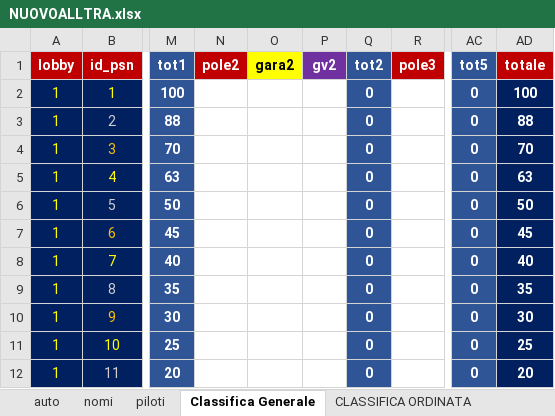
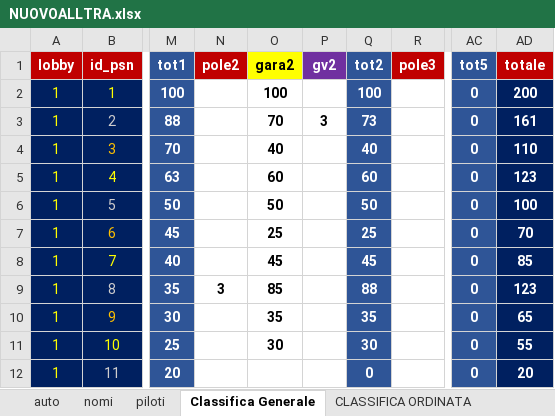
Before and after one commit to Parenji/AllTraction, an Excel workbook: backend/NUOVOALLTRA.xlsx, sheet Classifica Generale, drawn as a sheet; only a part is shown, gaps mark what is left out; values as stored, in another font and other column widths than the file's, no borders; table styles not drawn; the diff covers the shown part only; the diff names each change by its address in the sheet, - before the commit and + after, or states it on an @@ line.

Commit message:
gara 2

```diff
--- a/backend/NUOVOALLTRA.xlsx (sheet Classifica Generale)
+++ b/backend/NUOVOALLTRA.xlsx (sheet Classifica Generale)
-O2 (gara2): (empty)
+O2 (gara2): 100
-Q2 (tot2): 0
+Q2 (tot2): 100
-AD2 (totale): 100
+AD2 (totale): 200
-O3 (gara2): (empty)
+O3 (gara2): 70
-P3 (gv2): (empty)
+P3 (gv2): 3
-Q3 (tot2): 0
+Q3 (tot2): 73
-AD3 (totale): 88
+AD3 (totale): 161
-O4 (gara2): (empty)
+O4 (gara2): 40
-Q4 (tot2): 0
+Q4 (tot2): 40
-AD4 (totale): 70
+AD4 (totale): 110
-O5 (gara2): (empty)
+O5 (gara2): 60
-Q5 (tot2): 0
+Q5 (tot2): 60
-AD5 (totale): 63
+AD5 (totale): 123
-O6 (gara2): (empty)
+O6 (gara2): 50
-Q6 (tot2): 0
+Q6 (tot2): 50
-AD6 (totale): 50
+AD6 (totale): 100
-O7 (gara2): (empty)
+O7 (gara2): 25
-Q7 (tot2): 0
+Q7 (tot2): 25
-AD7 (totale): 45
+AD7 (totale): 70
-O8 (gara2): (empty)
+O8 (gara2): 45
-Q8 (tot2): 0
+Q8 (tot2): 45
-AD8 (totale): 40
+AD8 (totale): 85
-N9 (pole2): (empty)
+N9 (pole2): 3
-O9 (gara2): (empty)
+O9 (gara2): 85
-Q9 (tot2): 0
+Q9 (tot2): 88
-AD9 (totale): 35
+AD9 (totale): 123
-O10 (gara2): (empty)
+O10 (gara2): 35
-Q10 (tot2): 0
+Q10 (tot2): 35
-AD10 (totale): 30
+AD10 (totale): 65
-O11 (gara2): (empty)
+O11 (gara2): 30
-Q11 (tot2): 0
+Q11 (tot2): 30
-AD11 (totale): 25
+AD11 (totale): 55
```
Also changed, not shown: 102 edited cells elsewhere in this sheet, sheet CLASSIFICA ORDINATA, sheet PER STAMPA, sheet RISULTATI, sheet piloti, formulas that keep their value, backend/classifica/Classifiche.xlsx, backend/penalita/penalita.xlsx, 17 other files.
